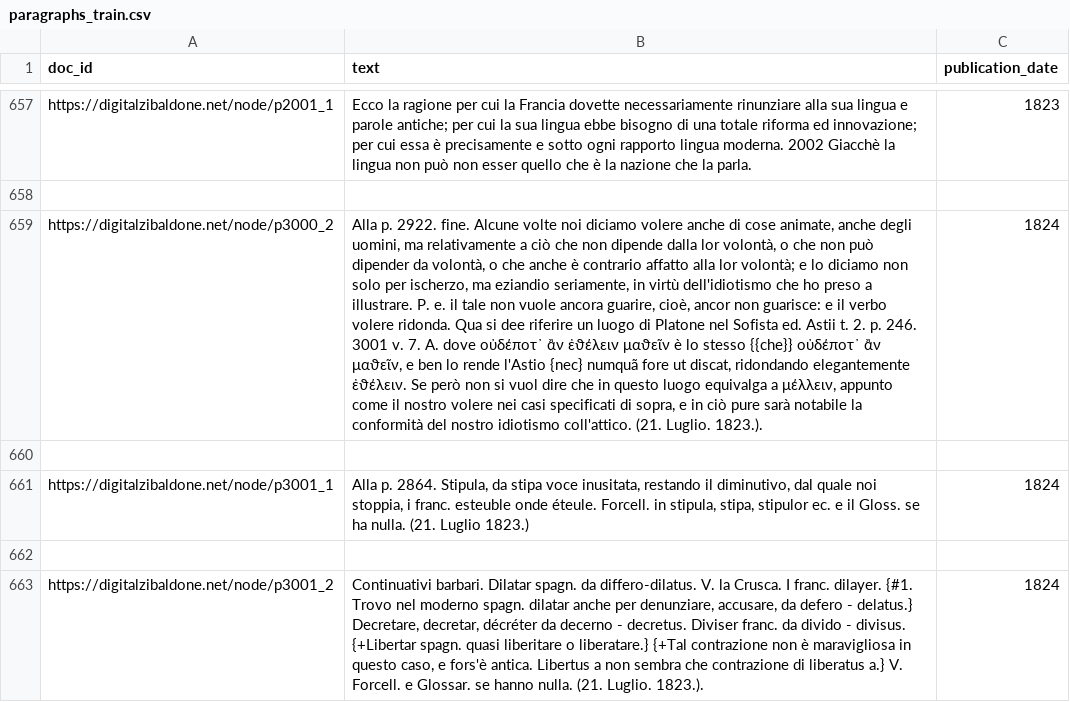
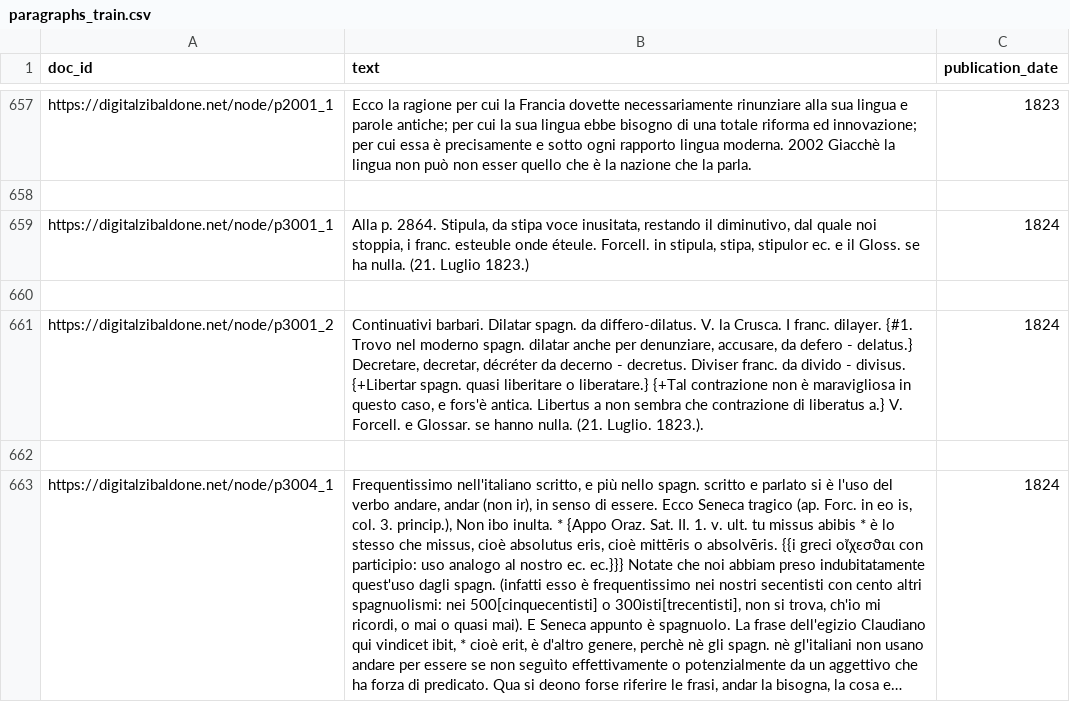
Before and after one commit to sntcristian/ENEIDE, a CSV file: DZ/paragraphs_train.csv, drawn as a sheet; only a part is shown, gaps mark what is left out; the shorter side is filled out with more unchanged rows; long unchanged cells end in …; the diff names each change by its address in the sheet, - before the commit and + after, or states it on an @@ line.

```diff
--- a/DZ/paragraphs_train.csv
+++ b/DZ/paragraphs_train.csv
-row 659: https://digitalzibaldone.net/node/p3000_2 | Alla p. 2922. fine. Alcune volte noi diciamo volere anche di cose animate, anche degli uomini, ma relativamente a ciò che non dipende dalla lor volontà, o che non può dipender da volontà, o che anche è contrario affatto alla lor volontà; e lo diciamo non solo per ischerzo, ma eziandio seriamente, in virtù dell'idiotismo che ho preso a illustrare. P. e. il tale non vuole ancora guarire, cioè, ancor non guarisce: e il verbo volere ridonda. Qua si dee riferire un luogo di Platone nel Sofista ed. Astii t. 2. p. 246. 3001 v. 7. A. dove οὐδέποτ᾽ ἂν ἐϑέλειν μαϑεῖν è lo stesso {{che}} οὐδέποτ᾽ ἂν μαϑεῖν, e ben lo rende l'Astio {nec} numquã fore ut discat, ridondando elegantemente ἐϑέλειν. Se però non si vuol dire che in questo luogo equivalga a μέλλειν, appunto come il nostro volere nei casi specificati di sopra, e in ciò pure sarà notabile la conformità del nostro idiotismo coll'attico. (21. Luglio. 1823.). | 1824
-row 660: (empty)
```
Also changed, not shown: DZ/annotations_train.csv, 2 other files.
